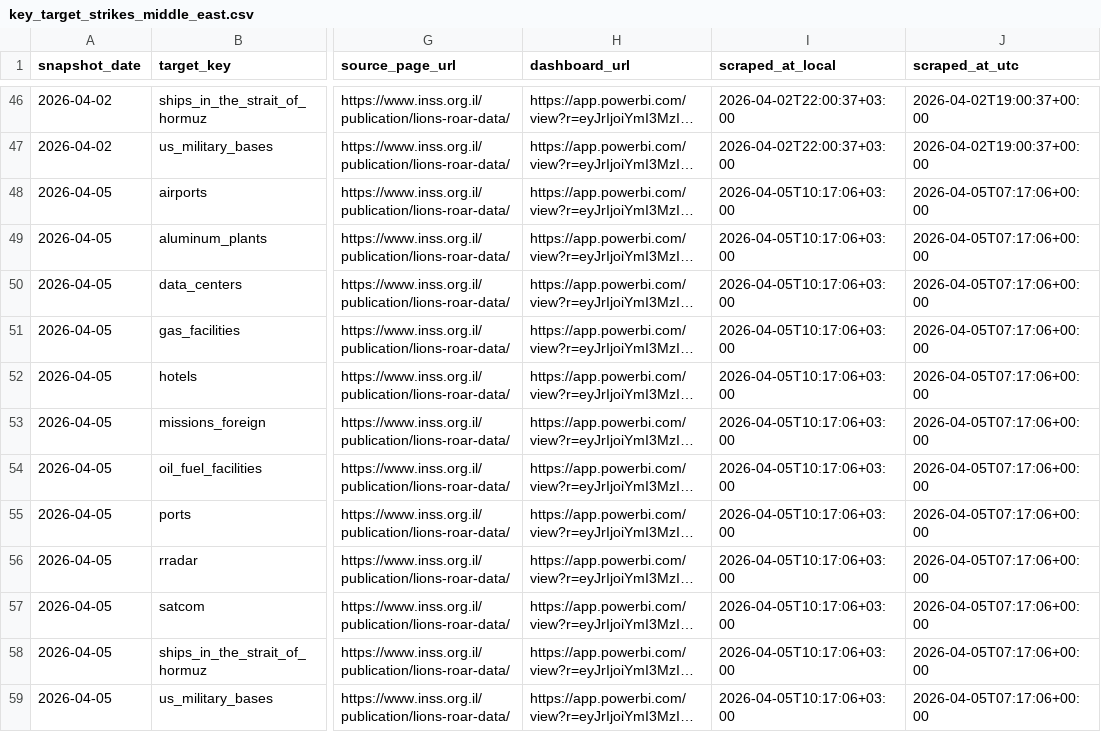
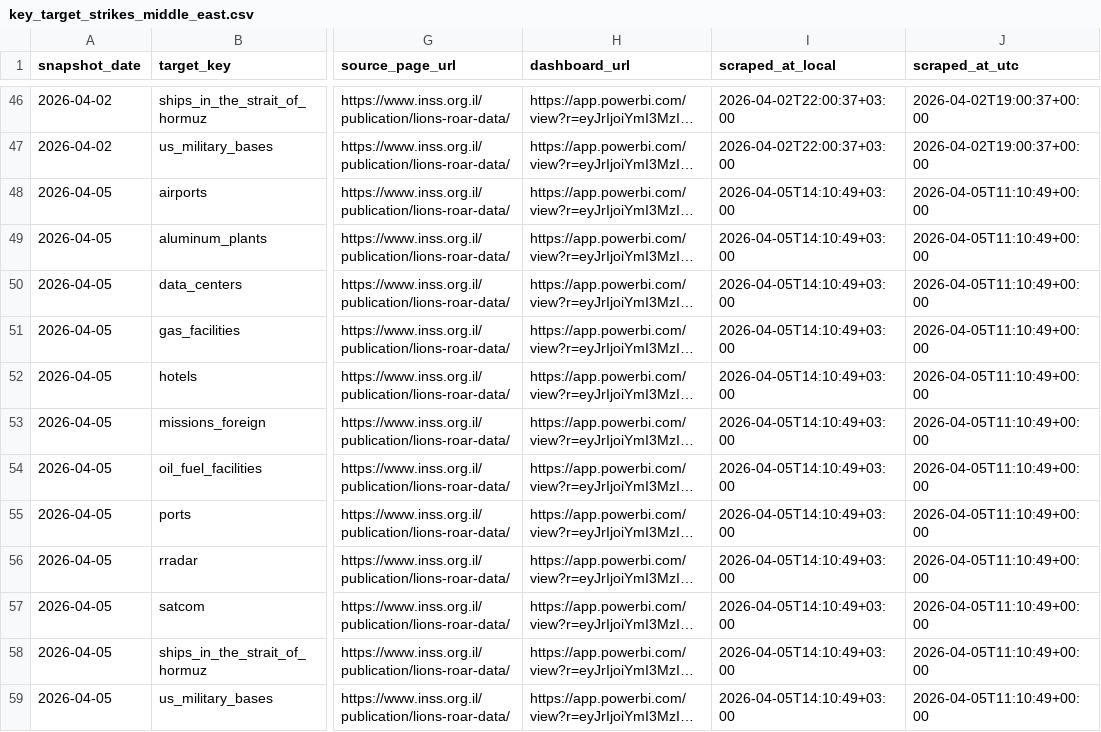
Before and after one commit to GrossBetruger/iran, a CSV file: data/key_target_strikes_middle_east.csv, drawn as a sheet; only a part is shown, gaps mark what is left out; long unchanged cells end in …; the diff names each change by its address in the sheet, - before the commit and + after, or states it on an @@ line.

```diff
--- a/data/key_target_strikes_middle_east.csv
+++ b/data/key_target_strikes_middle_east.csv
-I48:I59 (scraped_at_local): 2026-04-05T10:17:06+03:00
+I48:I59 (scraped_at_local): 2026-04-05T14:10:49+03:00
-J48:J59 (scraped_at_utc): 2026-04-05T07:17:06+00:00
+J48:J59 (scraped_at_utc): 2026-04-05T11:10:49+00:00
```
Also changed, not shown: data/ballistic_alerts_daily.csv, data/barrages_to_israel_daily.csv, 3 other files.
